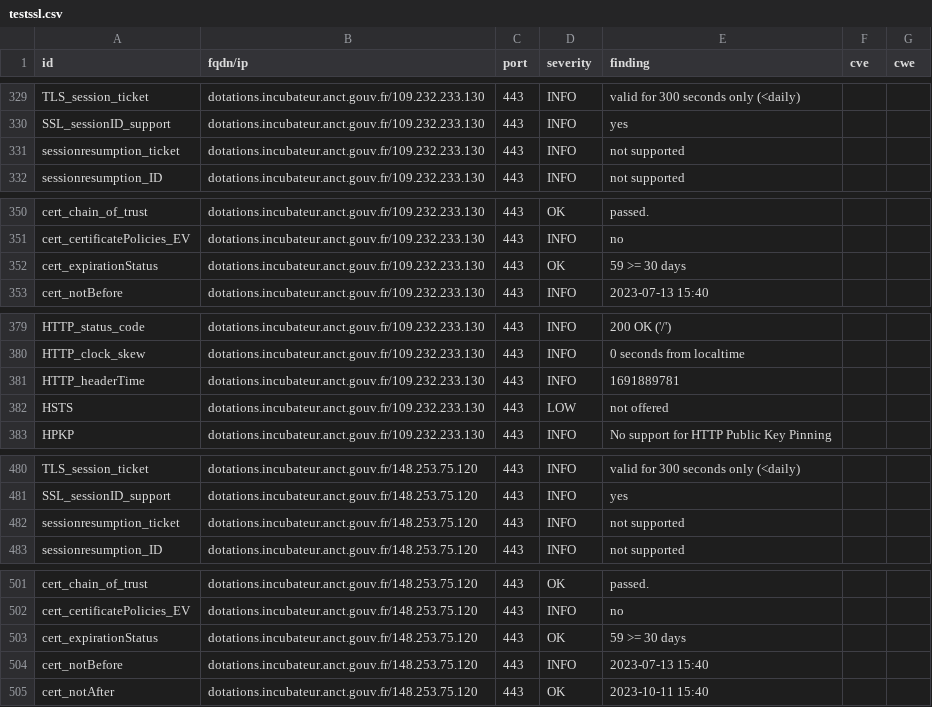
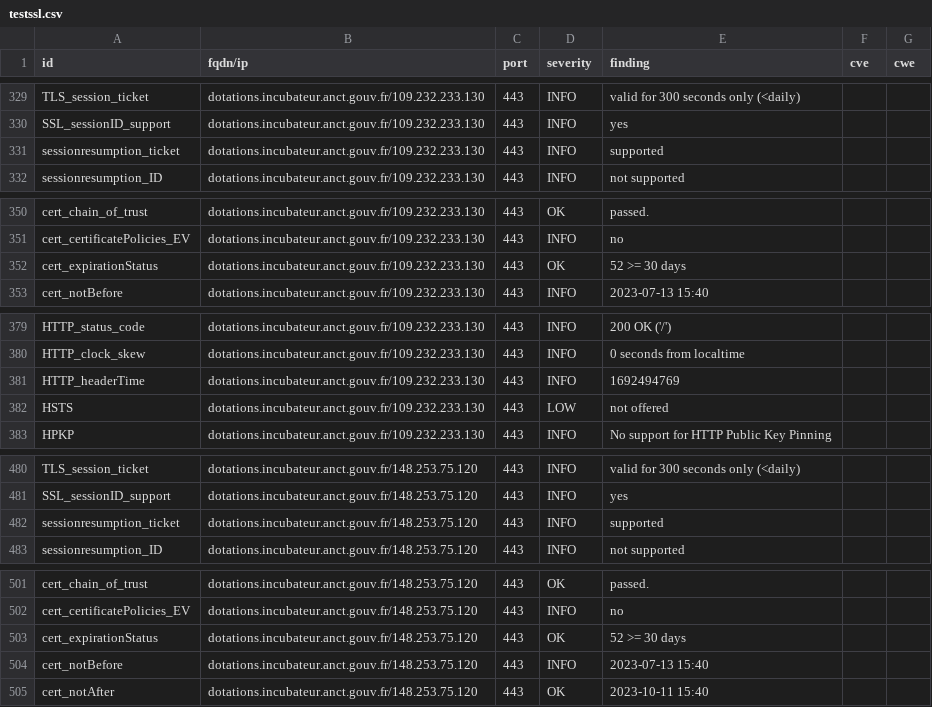
Before and after one commit to betagouv/dashlord-dotations-locales, a CSV file: results/aHR0cHM6Ly9kb3RhdGlvbnMuaW5jdWJhdGV1ci5hbmN0LmdvdXYuZnI=/testssl.csv, drawn as a sheet; only a part is shown, gaps mark what is left out; the diff covers the shown part only.

```diff
--- a/results/aHR0cHM6Ly9kb3RhdGlvbnMuaW5jdWJhdGV1ci5hbmN0LmdvdXYuZnI=/testssl.csv
+++ b/results/aHR0cHM6Ly9kb3RhdGlvbnMuaW5jdWJhdGV1ci5hbmN0LmdvdXYuZnI=/testssl.csv
@@ -330,3 +330,3 @@
 "SSL_sessionID_support","dotations.incubateur.anct.gouv.fr/109.232.233.130","443","INFO","yes","",""
-"sessionresumption_ticket","dotations.incubateur.anct.gouv.fr/109.232.233.130","443","INFO","not supported","",""
+"sessionresumption_ticket","dotations.incubateur.anct.gouv.fr/109.232.233.130","443","INFO","supported","",""
 "sessionresumption_ID","dotations.incubateur.anct.gouv.fr/109.232.233.130","443","INFO","not supported","",""
@@ -351,3 +351,3 @@
 "cert_certificatePolicies_EV","dotations.incubateur.anct.gouv.fr/109.232.233.130","443","INFO","no","",""
-"cert_expirationStatus","dotations.incubateur.anct.gouv.fr/109.232.233.130","443","OK","59 >= 30 days","",""
+"cert_expirationStatus","dotations.incubateur.anct.gouv.fr/109.232.233.130","443","OK","52 >= 30 days","",""
 "cert_notBefore","dotations.incubateur.anct.gouv.fr/109.232.233.130","443","INFO","2023-07-13 15:40","",""
@@ -380,3 +380,3 @@
 "HTTP_clock_skew","dotations.incubateur.anct.gouv.fr/109.232.233.130","443","INFO","0 seconds from localtime","",""
-"HTTP_headerTime","dotations.incubateur.anct.gouv.fr/109.232.233.130","443","INFO","1691889781","",""
+"HTTP_headerTime","dotations.incubateur.anct.gouv.fr/109.232.233.130","443","INFO","1692494769","",""
 "HSTS","dotations.incubateur.anct.gouv.fr/109.232.233.130","443","LOW","not offered","",""
@@ -481,3 +481,3 @@
 "SSL_sessionID_support","dotations.incubateur.anct.gouv.fr/148.253.75.120","443","INFO","yes","",""
-"sessionresumption_ticket","dotations.incubateur.anct.gouv.fr/148.253.75.120","443","INFO","not supported","",""
+"sessionresumption_ticket","dotations.incubateur.anct.gouv.fr/148.253.75.120","443","INFO","supported","",""
 "sessionresumption_ID","dotations.incubateur.anct.gouv.fr/148.253.75.120","443","INFO","not supported","",""
@@ -502,3 +502,3 @@
 "cert_certificatePolicies_EV","dotations.incubateur.anct.gouv.fr/148.253.75.120","443","INFO","no","",""
-"cert_expirationStatus","dotations.incubateur.anct.gouv.fr/148.253.75.120","443","OK","59 >= 30 days","",""
+"cert_expirationStatus","dotations.incubateur.anct.gouv.fr/148.253.75.120","443","OK","52 >= 30 days","",""
 "cert_notBefore","dotations.incubateur.anct.gouv.fr/148.253.75.120","443","INFO","2023-07-13 15:40","",""
```
Also changed, not shown: 6 edited cells elsewhere in this file, 13 other files.
